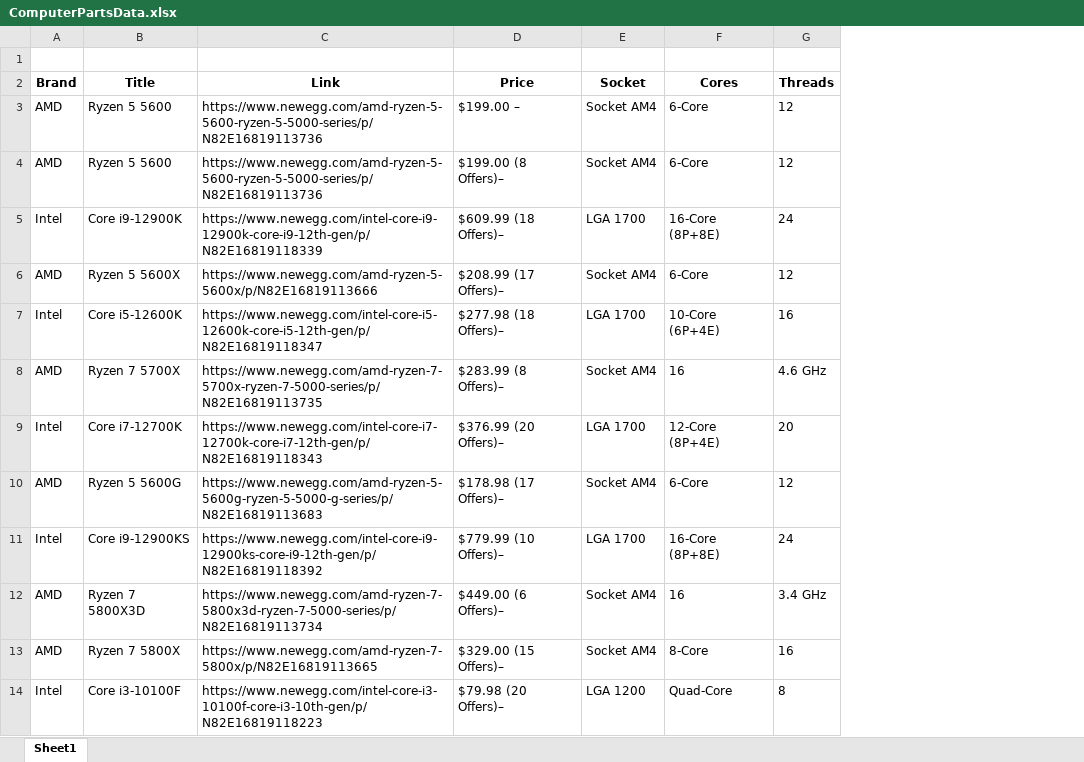
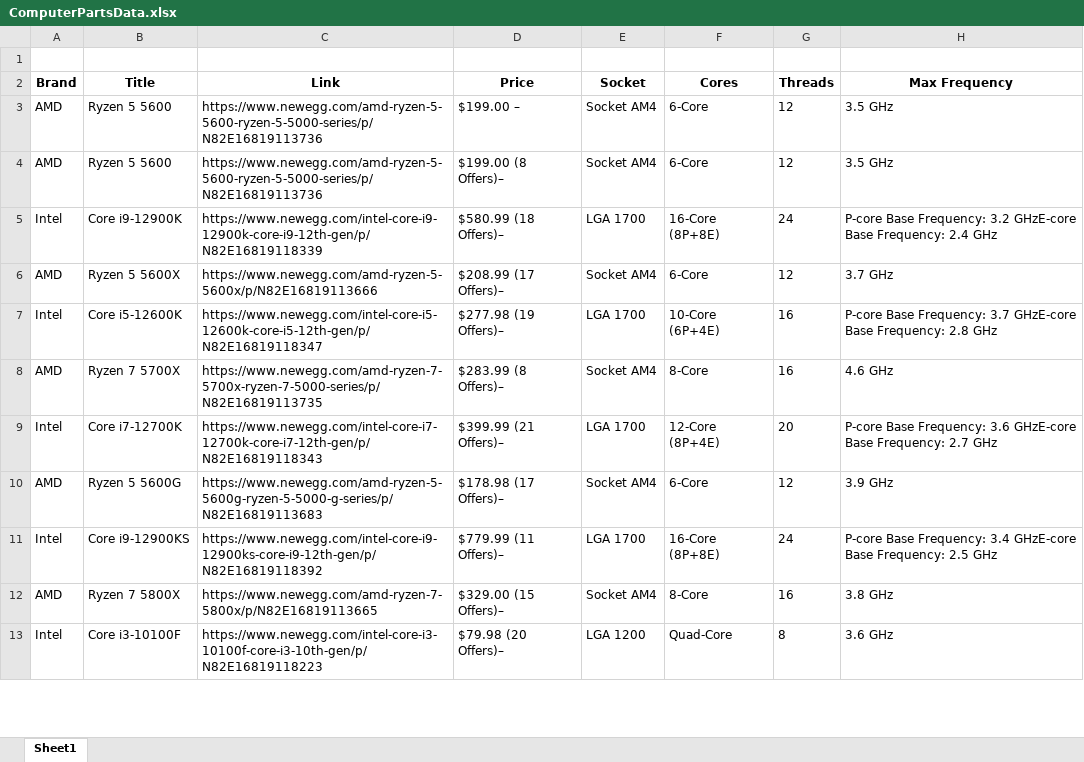
Before and after one commit to mattleroy/ScrapeAway, an Excel workbook: ComputerPartsData.xlsx, sheet Sheet1, drawn as a sheet; only a part is shown; values as stored, in another font and other column widths than the file's, no borders; removed rows and columns are numbered as before the commit, all else as after; the diff covers the shown part only; the diff names each change by its address in the sheet, - before the commit and + after, or states it on an @@ line.

Commit message:
WebFunctions now grabs all data accurately based on a matching string.
Signed-off-by: Upterry <mattleroy11@gmail.com>

```diff
--- a/ComputerPartsData.xlsx (sheet Sheet1)
+++ b/ComputerPartsData.xlsx (sheet Sheet1)
+column H (Max Frequency), rows 3-13: 3.5 GHz | 3.5 GHz | P-core Base Frequency: 3.2 GHzE-core Base Frequency: 2.4 GHz | 3.7 GHz | P-core Base Frequency: 3.7 GHzE-core Base Frequency: 2.8 GHz | 4.6 GHz | P-core Base Frequency: 3.6 GHzE-core Base Frequency: 2.7 GHz | 3.9 GHz | P-core Base Frequency: 3.4 GHzE-core Base Frequency: 2.5 GHz | 3.8 GHz | 3.6 GHz
-D5 (Price): $609.99 (18 Offers)–
+D5 (Price): $580.99 (18 Offers)–
-D7 (Price): $277.98 (18 Offers)–
+D7 (Price): $277.98 (19 Offers)–
-F8 (Cores): 16
+F8 (Cores): 8-Core
-G8 (Threads): 4.6 GHz
+G8 (Threads): 16
-D9 (Price): $376.99 (20 Offers)–
+D9 (Price): $399.99 (21 Offers)–
-D11 (Price): $779.99 (10 Offers)–
+D11 (Price): $779.99 (11 Offers)–
-row 12: AMD | Ryzen 7 5800X3D | https://www.newegg.com/amd-ryzen-7-5800x3d-ryzen-7-5000-series/p/N82E16819113734 | $449.00 (6 Offers)– | Socket AM4 | 16 | 3.4 GHz
```
Also changed, not shown: 3 added rows, 2 removed rows and 11 edited cells elsewhere in this sheet, 2 other files.
